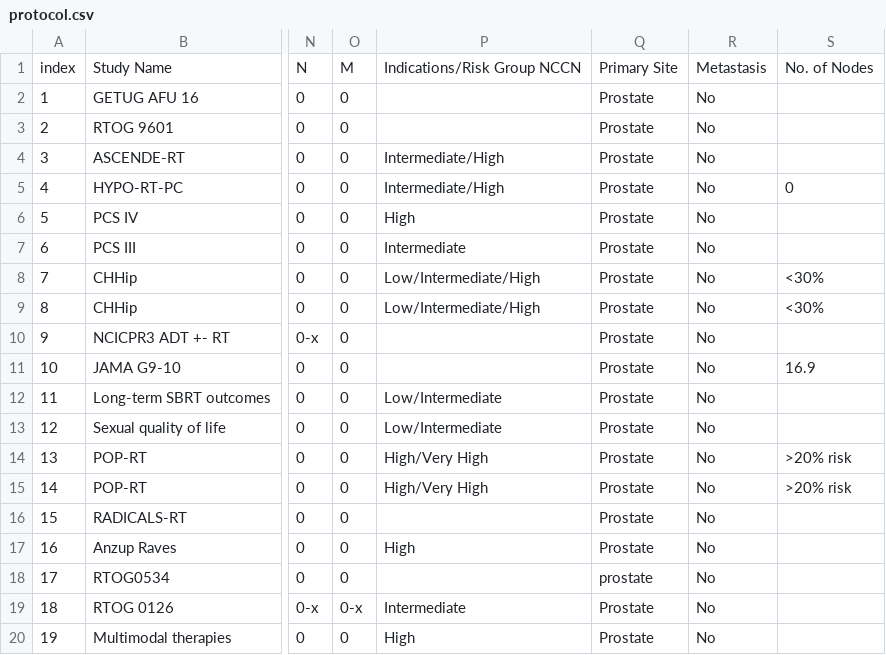
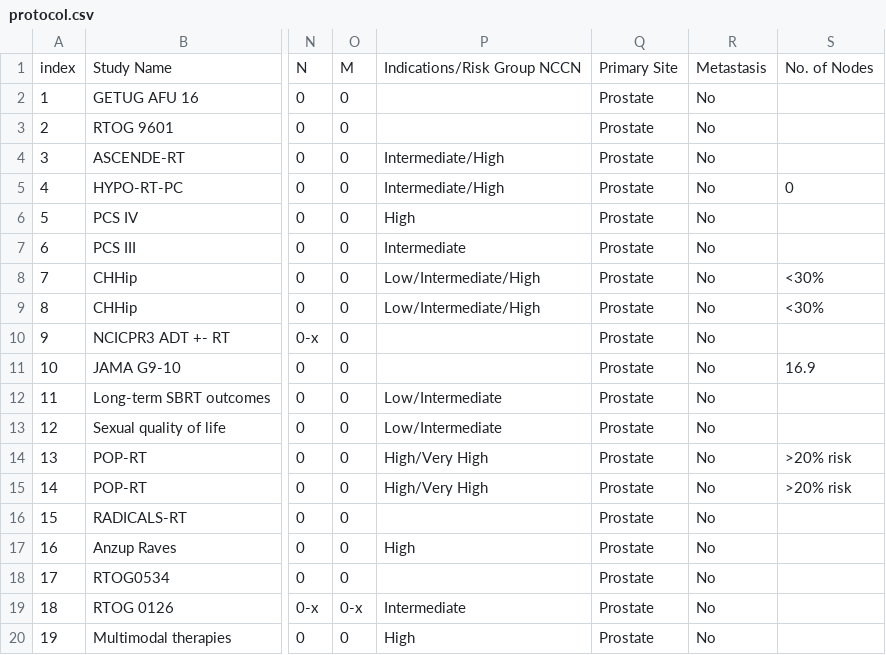
Before and after one commit to heatliv38/project, a CSV file: database/protocol.csv, drawn as a sheet; only a part is shown, gaps mark what is left out; the diff names each change by its address in the sheet, - before the commit and + after, or states it on an @@ line.

Commit message:
data format

```diff
--- a/database/protocol.csv
+++ b/database/protocol.csv
-Q18: prostate
+Q18: Prostate
```
